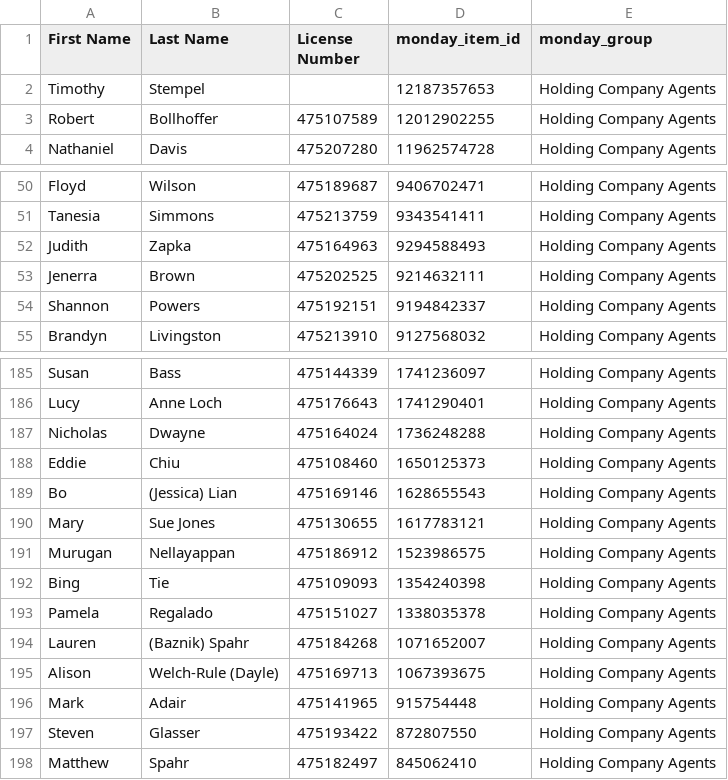
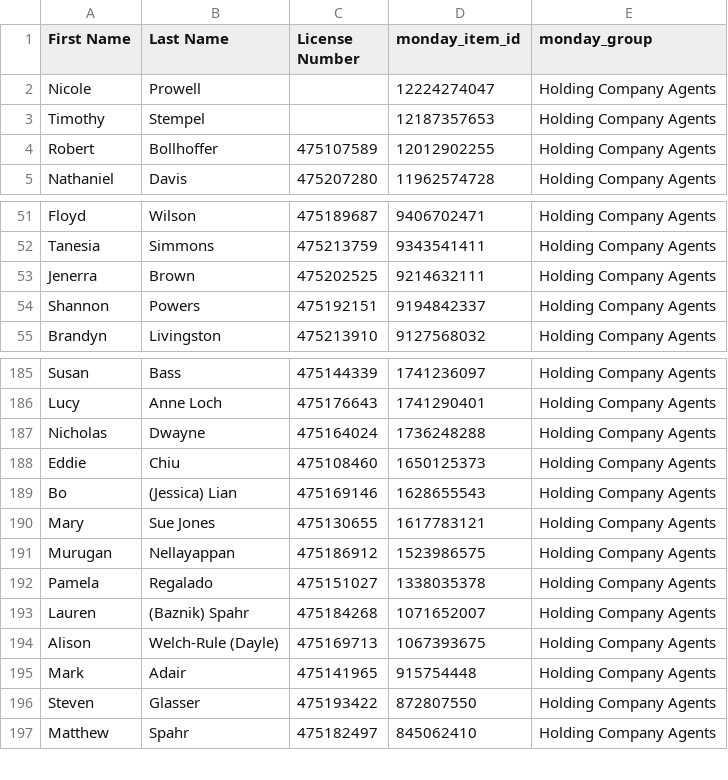
Before and after one commit to delfinparis/hc-agent-renewal-project, a CSV file: agents_need_renewal.csv, drawn as a sheet; only a part is shown, gaps mark what is left out; removed rows and columns are numbered as before the commit, all else as after; the diff names each change by its address in the sheet, - before the commit and + after, or states it on an @@ line.

```diff
--- a/agents_need_renewal.csv
+++ b/agents_need_renewal.csv
+row 2: Nicole | Prowell |  | 12224274047 | Holding Company Agents
-row 52: Judith | Zapka | 475164963 | 9294588493 | Holding Company Agents
-row 192: Bing | Tie | 475109093 | 1354240398 | Holding Company Agents
```
Also changed, not shown: 1 other file.
